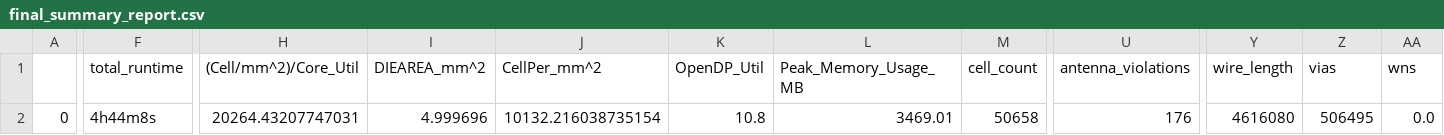
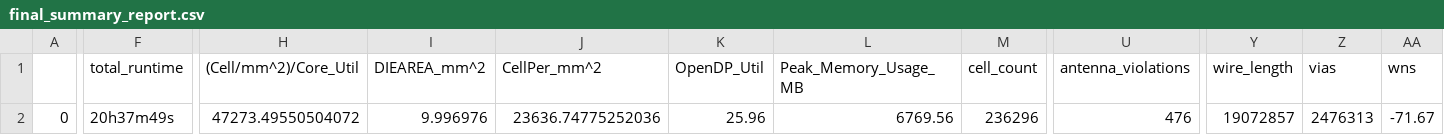
Before and after one commit to htfab/treepram, a CSV file: signoff/user_project/final_summary_report.csv, drawn as a sheet; only a part is shown, gaps mark what is left out; the diff covers the shown part only; the diff names each change by its address in the sheet, - before the commit and + after, or states it on an @@ line.

Commit message:
Rerun with CORES increased from 4 to 16

```diff
--- a/signoff/user_project/final_summary_report.csv
+++ b/signoff/user_project/final_summary_report.csv
-F2 (total_runtime): 4h44m8s
+F2 (total_runtime): 20h37m49s
-H2 ((Cell/mm^2)/Core_Util): 20264.43207747031
+H2 ((Cell/mm^2)/Core_Util): 47273.49550504072
-I2 (DIEAREA_mm^2): 4.999696
+I2 (DIEAREA_mm^2): 9.996976
-J2 (CellPer_mm^2): 10132.216038735154
+J2 (CellPer_mm^2): 23636.74775252036
-K2 (OpenDP_Util): 10.8
+K2 (OpenDP_Util): 25.96
-L2 (Peak_Memory_Usage_MB): 3469.01
+L2 (Peak_Memory_Usage_MB): 6769.56
-M2 (cell_count): 50658
+M2 (cell_count): 236296
-U2 (antenna_violations): 176
+U2 (antenna_violations): 476
-Y2 (wire_length): 4616080
+Y2 (wire_length): 19072857
-Z2 (vias): 506495
+Z2 (vias): 2476313
-AA2 (wns): 0.0
+AA2 (wns): -71.67
```
Also changed, not shown: 21 edited cells elsewhere in this file, signoff/user_project_wrapper/final_summary_report.csv, 23 other files.
